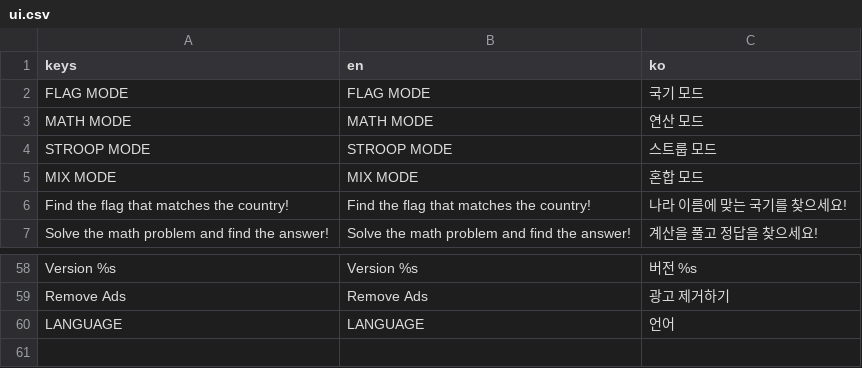
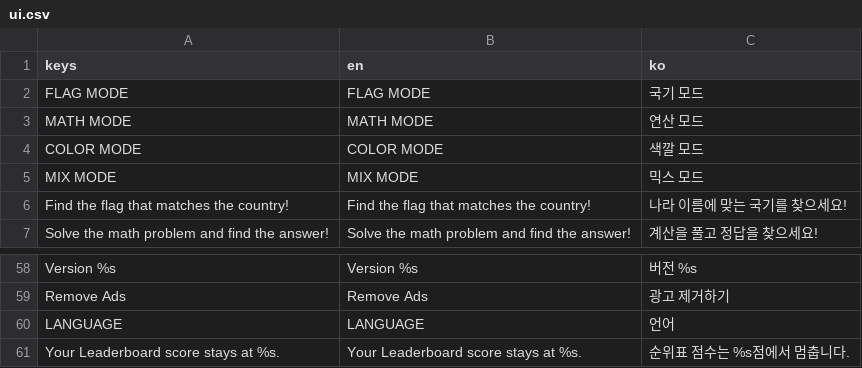
Before and after one commit to kimmc1358-code/QuizRunDualGate, a CSV file: assets/i18n/ui.csv, drawn as a sheet; only a part is shown, gaps mark what is left out.

```diff
--- a/assets/i18n/ui.csv
+++ b/assets/i18n/ui.csv
@@ -3,4 +3,4 @@ FLAG MODE,FLAG MODE,국기 모드
 MATH MODE,MATH MODE,연산 모드
-STROOP MODE,STROOP MODE,스트룹 모드
-MIX MODE,MIX MODE,혼합 모드
+COLOR MODE,COLOR MODE,색깔 모드
+MIX MODE,MIX MODE,믹스 모드
 Find the flag that matches the country!,Find the flag that matches the country!,나라 이름에 맞는 국기를 찾으세요!
@@ -78 +78,2 @@ Remove Ads,Remove Ads,광고 제거하기
 LANGUAGE,LANGUAGE,언어
+Your Leaderboard score stays at %s.,Your Leaderboard score stays at %s.,순위표 점수는 %s점에서 멈춥니다.
```
Also changed, not shown: 5 other files.
